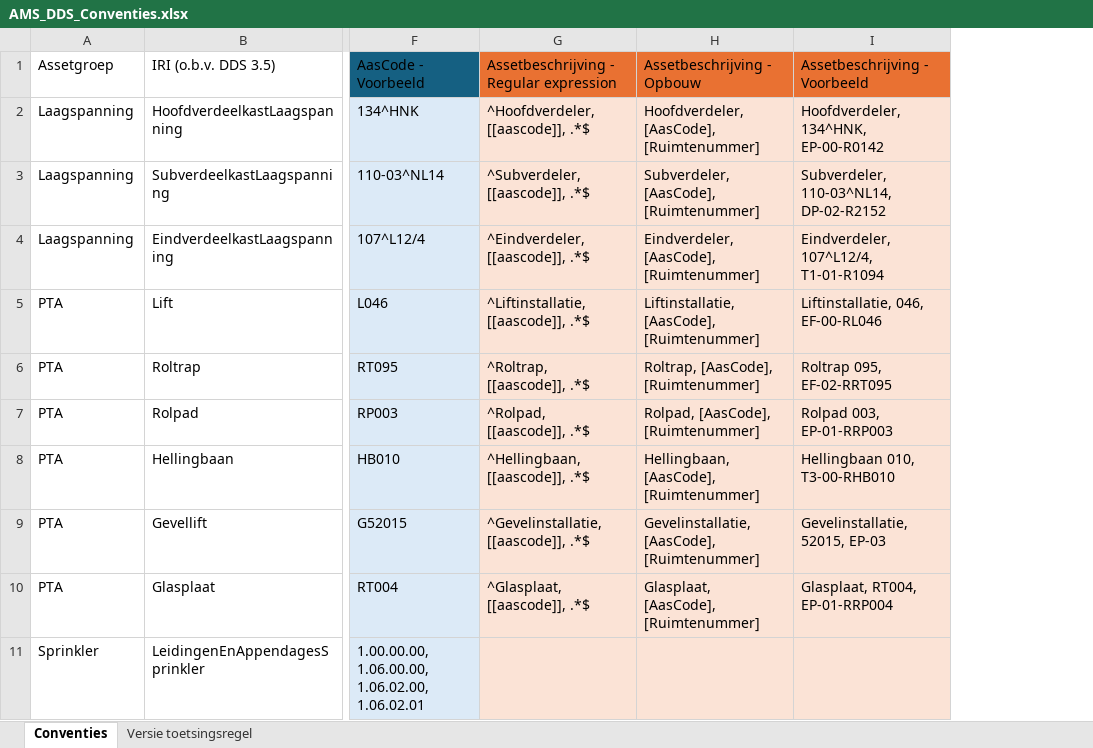
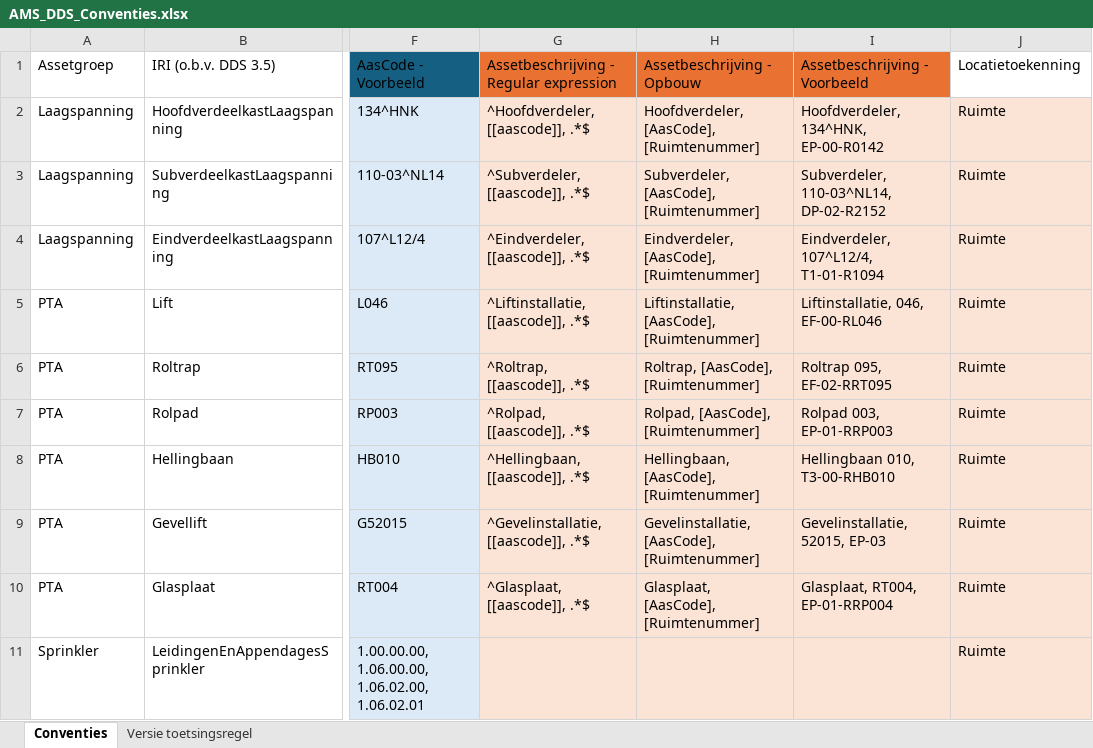
Before and after one commit to amsdds/dds, an Excel workbook: data/AMS_DDS_Conventies.xlsx, sheet Conventies, drawn as a sheet; only a part is shown, gaps mark what is left out; values as stored, in another font and other column widths than the file's, no borders; table styles not drawn; the diff names each change by its address in the sheet, - before the commit and + after, or states it on an @@ line.

Commit message:
Add files via upload

```diff
--- a/data/AMS_DDS_Conventies.xlsx (sheet Conventies)
+++ b/data/AMS_DDS_Conventies.xlsx (sheet Conventies)
+column J, rows 1-11: Locatietoekenning | Ruimte | Ruimte | Ruimte | Ruimte | Ruimte | Ruimte | Ruimte | Ruimte | Ruimte | Ruimte
```
